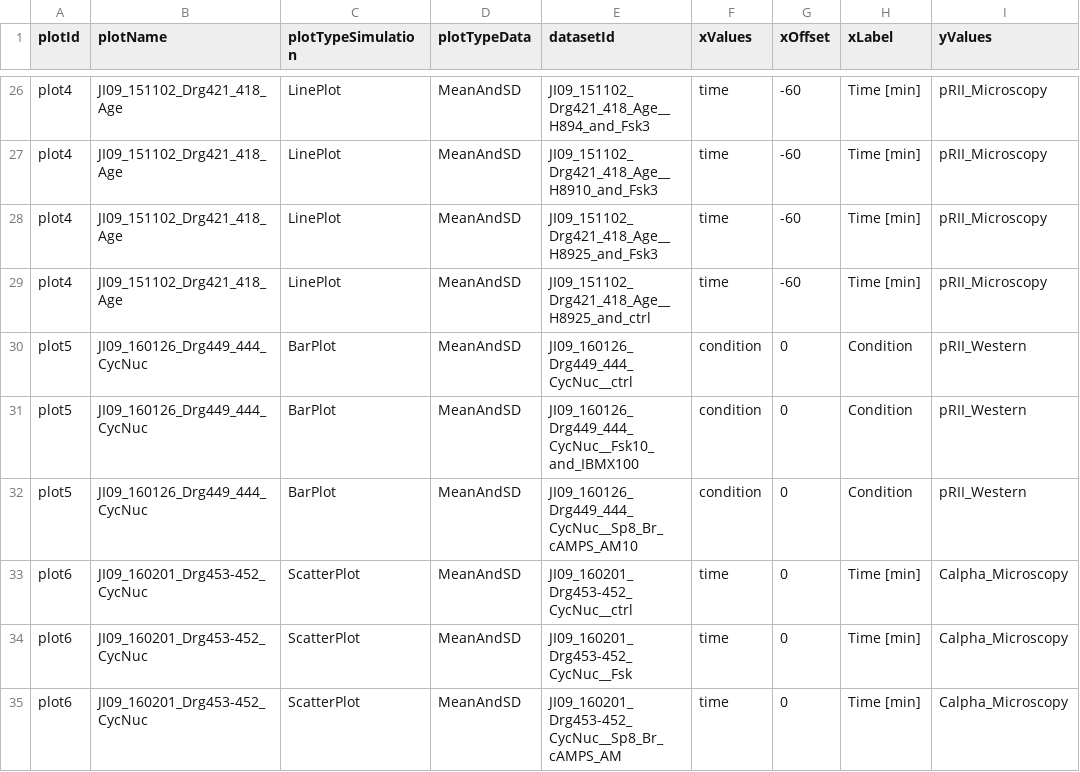
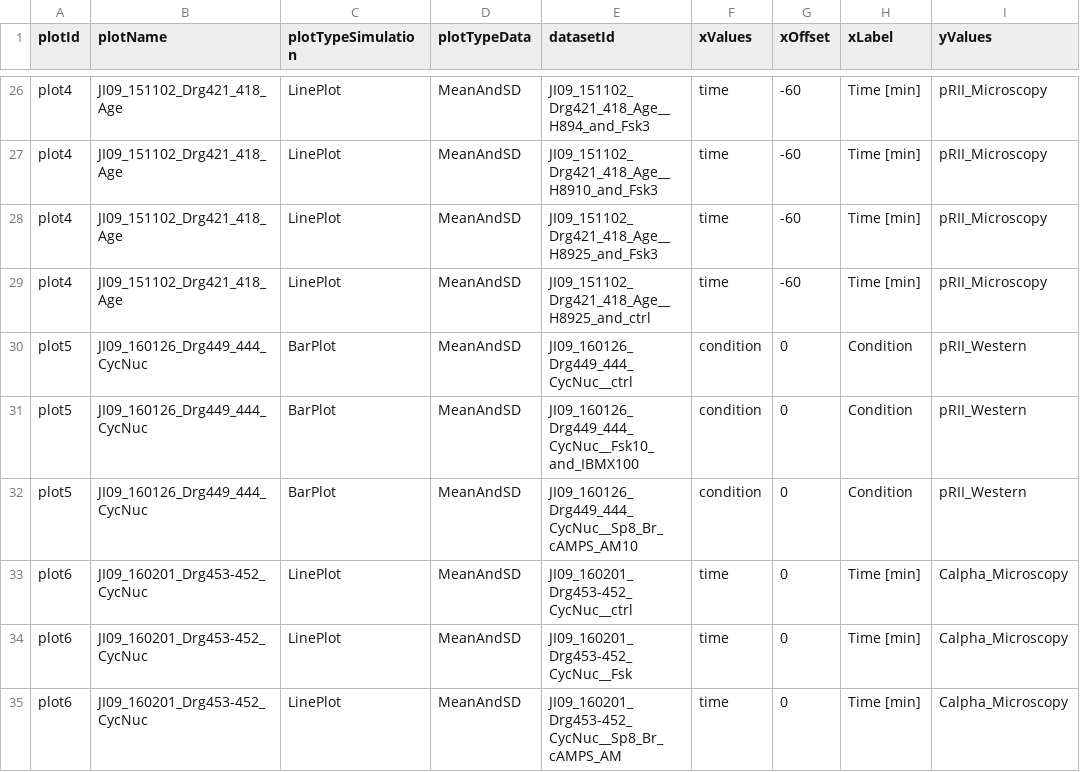
Before and after one commit to PEtab-dev/libpetab-python, a TSV file: doc/example/example_Isensee/Isensee_visualizationSpecification.tsv, drawn as a sheet; only a part is shown, gaps mark what is left out; the diff names each change by its address in the sheet, - before the commit and + after, or states it on an @@ line.

Commit message:
move scatterplots to a separate visualization specification file

```diff
--- a/doc/example/example_Isensee/Isensee_visualizationSpecification.tsv
+++ b/doc/example/example_Isensee/Isensee_visualizationSpecification.tsv
-C33:C35 (plotTypeSimulation): ScatterPlot
+C33:C35 (plotTypeSimulation): LinePlot
```
Also changed, not shown: 2 other files.
